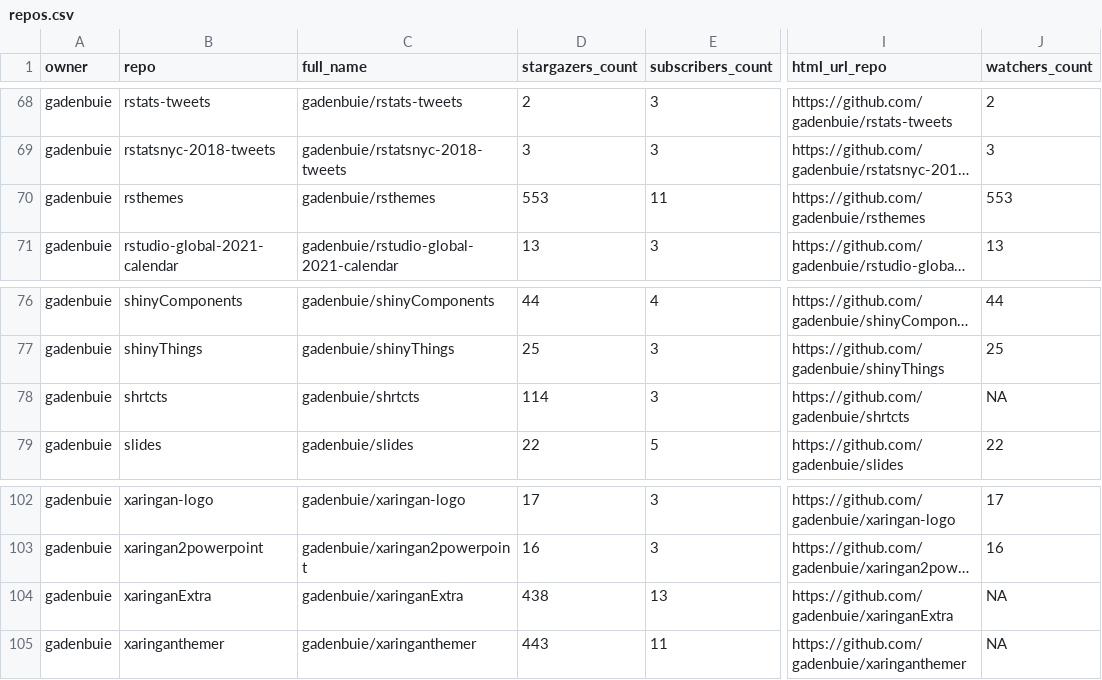
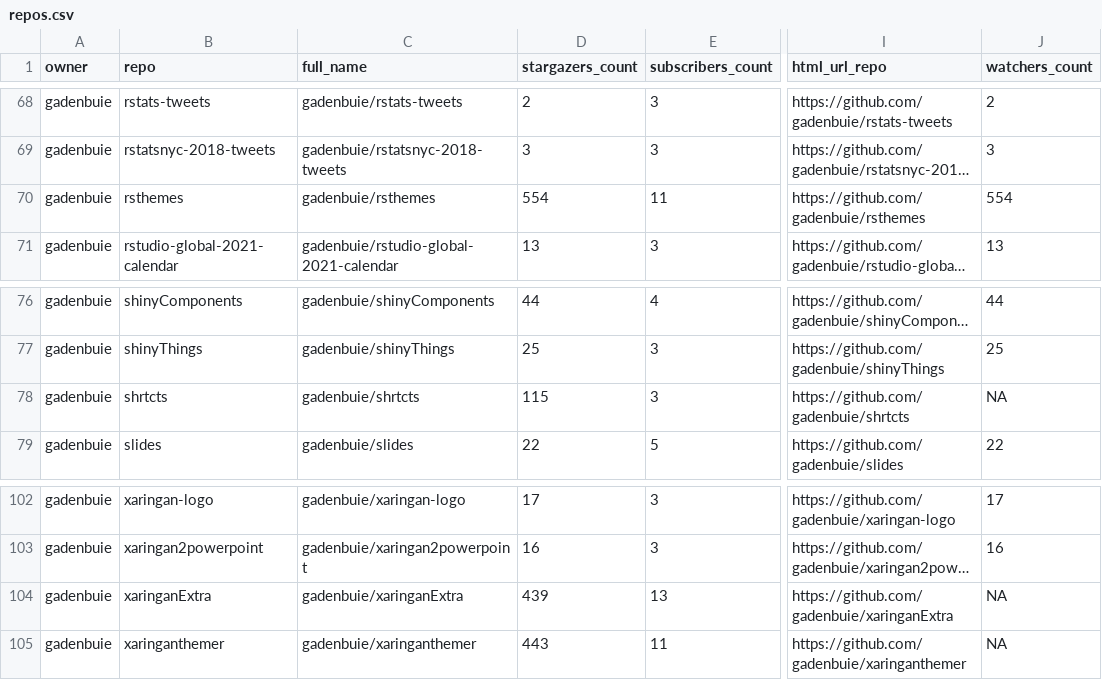
Before and after one commit to jimbrig/status, a CSV file: repos.csv, drawn as a sheet; only a part is shown, gaps mark what is left out; long unchanged cells end in …; the diff covers the shown part only; the diff names each change by its address in the sheet, - before the commit and + after, or states it on an @@ line.

```diff
--- a/repos.csv
+++ b/repos.csv
-D70 (stargazers_count): 553
+D70 (stargazers_count): 554
-J70 (watchers_count): 553
+J70 (watchers_count): 554
-D78 (stargazers_count): 114
+D78 (stargazers_count): 115
-D104 (stargazers_count): 438
+D104 (stargazers_count): 439
```
Also changed, not shown: 16 edited cells elsewhere in this file, 2 other files.
